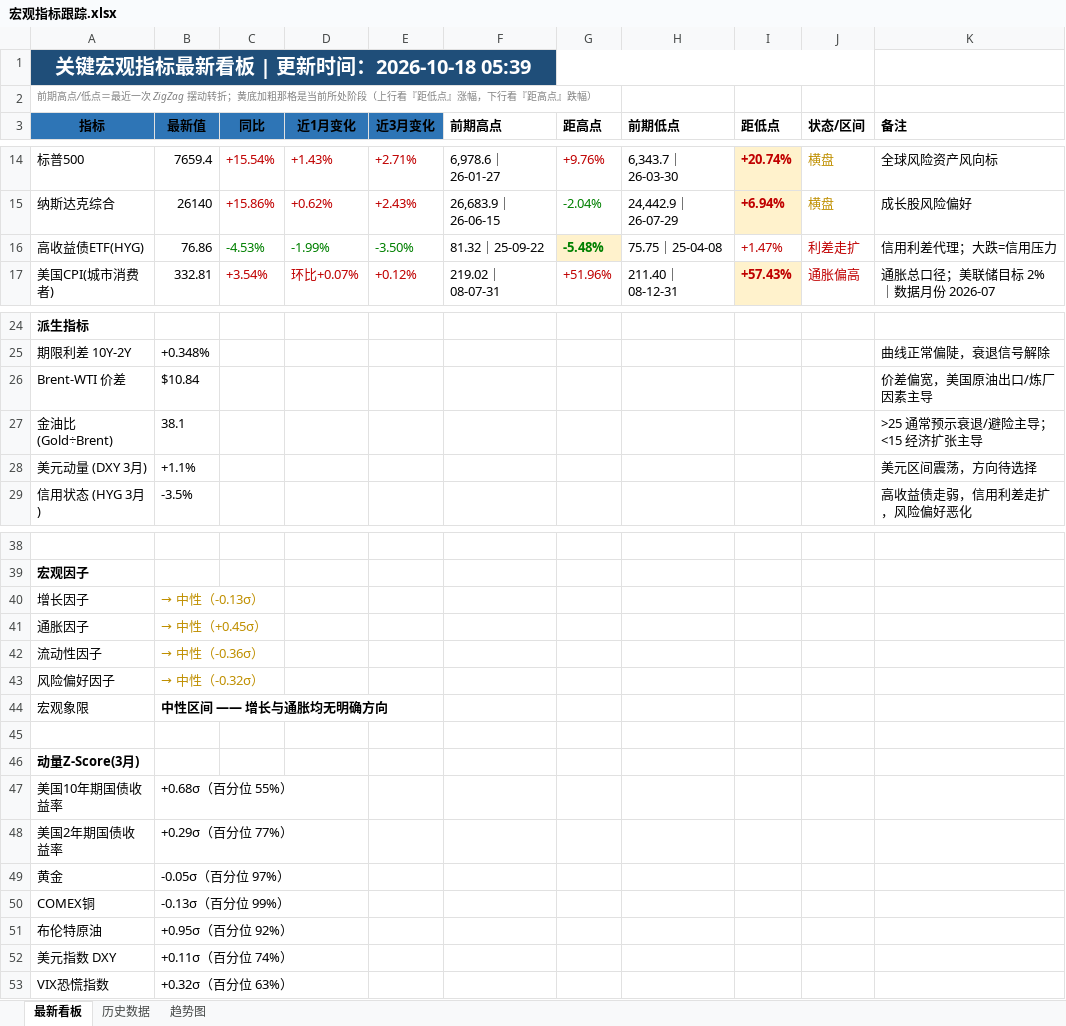
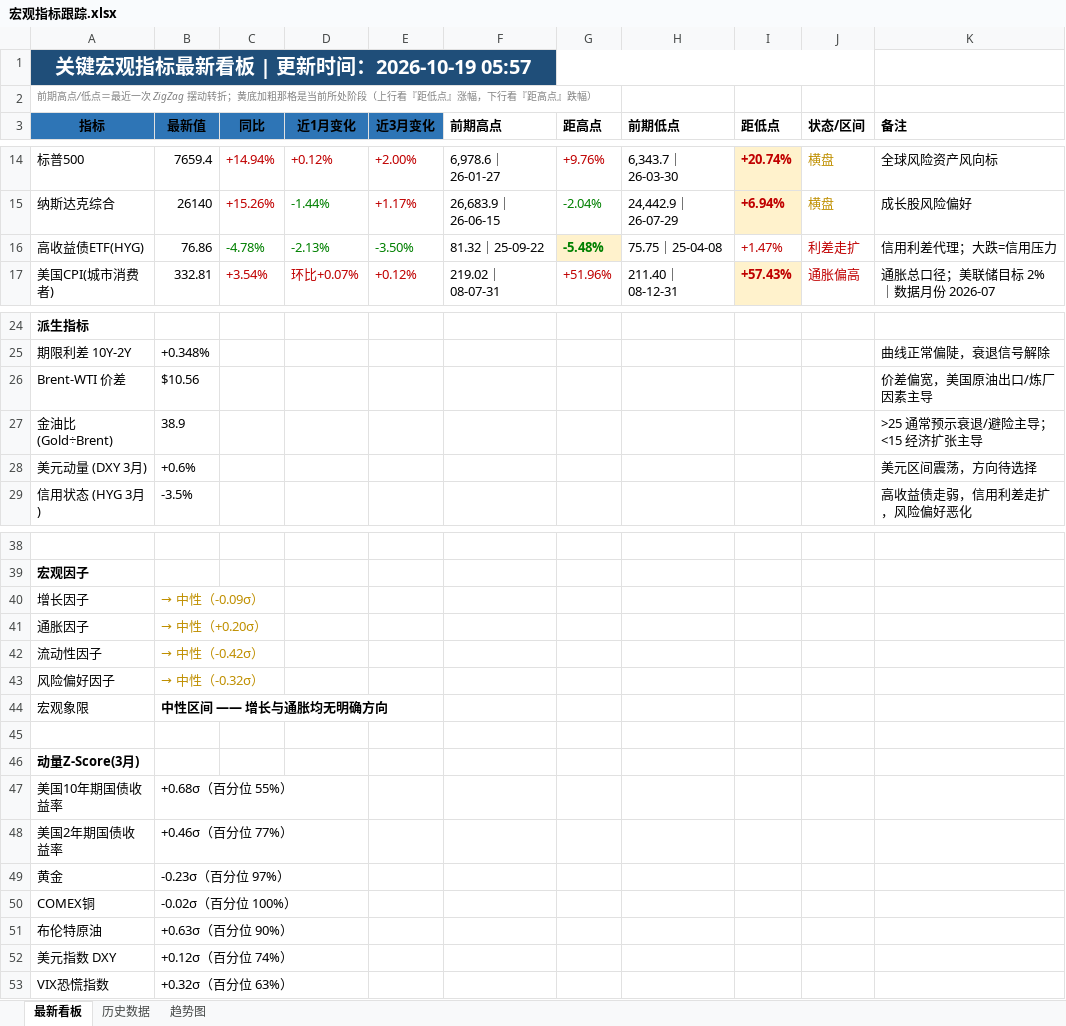
Before and after one commit to Mussi2020/macro-tracker, an Excel workbook: 宏观指标跟踪.xlsx, sheet 最新看板, drawn as a sheet; only a part is shown, gaps mark what is left out; values as stored, in another font and other column widths than the file's, no borders; the diff covers the shown part only; the diff names each change by its address in the sheet, - before the commit and + after, or states it on an @@ line.

```diff
--- a/宏观指标跟踪.xlsx (sheet 最新看板)
+++ b/宏观指标跟踪.xlsx (sheet 最新看板)
-A1 (指标): 关键宏观指标最新看板 | 更新时间：2026-10-18 05:39
+A1 (指标): 关键宏观指标最新看板 | 更新时间：2026-10-19 05:57
-C14 (同比): +15.54%
+C14 (同比): +14.94%
-D14 (近1月变化): +1.43%
+D14 (近1月变化): +0.12%
-E14 (近3月变化): +2.71%
+E14 (近3月变化): +2.00%
-C15 (同比): +15.86%
+C15 (同比): +15.26%
-D15 (近1月变化): +0.62%
+D15 (近1月变化): -1.44%
-D15 text colour: #C00000
+D15 text colour: #008000
-E15 (近3月变化): +2.43%
+E15 (近3月变化): +1.17%
-C16 (同比): -4.53%
+C16 (同比): -4.78%
-D16 (近1月变化): -1.99%
+D16 (近1月变化): -2.13%
-B26 (最新值): $10.84
+B26 (最新值): $10.56
-B27 (最新值): 38.1
+B27 (最新值): 38.9
-B28 (最新值): +1.1%
+B28 (最新值): +0.6%
-B40 (最新值): → 中性（-0.13σ）
+B40 (最新值): → 中性（-0.09σ）
-B41 (最新值): → 中性（+0.45σ）
+B41 (最新值): → 中性（+0.20σ）
-B42 (最新值): → 中性（-0.36σ）
+B42 (最新值): → 中性（-0.42σ）
-B48 (最新值): +0.29σ（百分位 77%）
+B48 (最新值): +0.46σ（百分位 77%）
-B49 (最新值): -0.05σ（百分位 97%）
+B49 (最新值): -0.23σ（百分位 97%）
-B50 (最新值): -0.13σ（百分位 99%）
+B50 (最新值): -0.02σ（百分位 100%）
-B51 (最新值): +0.95σ（百分位 92%）
+B51 (最新值): +0.63σ（百分位 90%）
-B52 (最新值): +0.11σ（百分位 74%）
+B52 (最新值): +0.12σ（百分位 74%）
```
Also changed, not shown: 6 added rows, 6 removed rows, 18 edited cells and cell formats elsewhere in this sheet, sheet 历史数据, 1 other file.
